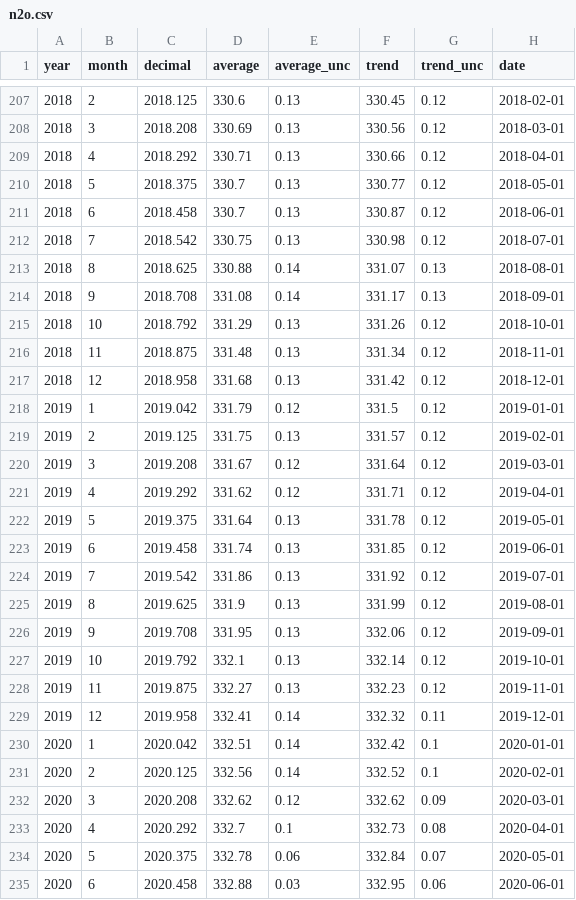
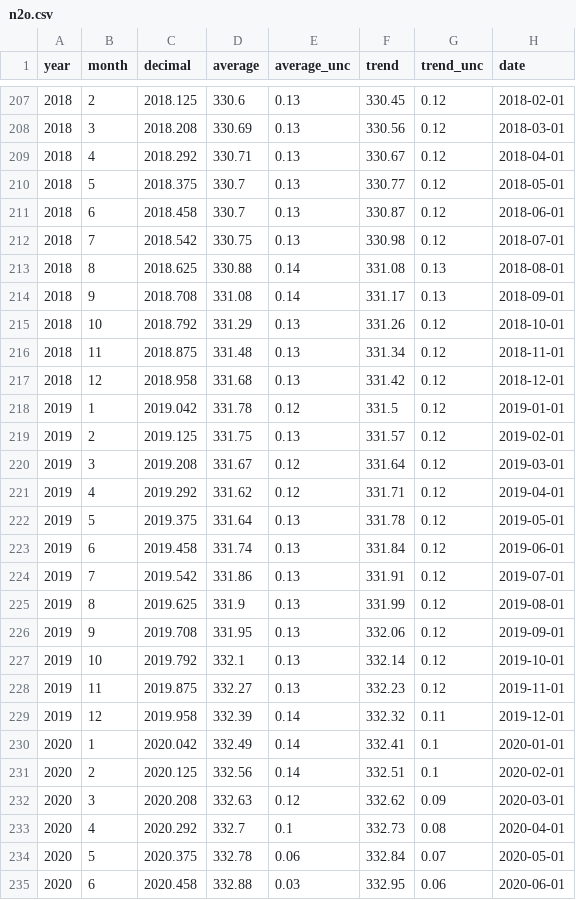
Before and after one commit to kwebercc/cs-observable-data, a CSV file: data/n2o.csv, drawn as a sheet; only a part is shown, gaps mark what is left out; the diff covers the shown part only.

```diff
--- a/data/n2o.csv
+++ b/data/n2o.csv
@@ -208,3 +208,3 @@ year,month,decimal,average,average_unc,trend,trend_unc,date
 2018,3,2018.208,330.69,0.13,330.56,0.12,2018-03-01
-2018,4,2018.292,330.71,0.13,330.66,0.12,2018-04-01
+2018,4,2018.292,330.71,0.13,330.67,0.12,2018-04-01
 2018,5,2018.375,330.7,0.13,330.77,0.12,2018-05-01
@@ -212,3 +212,3 @@ year,month,decimal,average,average_unc,trend,trend_unc,date
 2018,7,2018.542,330.75,0.13,330.98,0.12,2018-07-01
-2018,8,2018.625,330.88,0.14,331.07,0.13,2018-08-01
+2018,8,2018.625,330.88,0.14,331.08,0.13,2018-08-01
 2018,9,2018.708,331.08,0.14,331.17,0.13,2018-09-01
@@ -217,3 +217,3 @@ year,month,decimal,average,average_unc,trend,trend_unc,date
 2018,12,2018.958,331.68,0.13,331.42,0.12,2018-12-01
-2019,1,2019.042,331.79,0.12,331.5,0.12,2019-01-01
+2019,1,2019.042,331.78,0.12,331.5,0.12,2019-01-01
 2019,2,2019.125,331.75,0.13,331.57,0.12,2019-02-01
@@ -222,4 +222,4 @@ year,month,decimal,average,average_unc,trend,trend_unc,date
 2019,5,2019.375,331.64,0.13,331.78,0.12,2019-05-01
-2019,6,2019.458,331.74,0.13,331.85,0.12,2019-06-01
-2019,7,2019.542,331.86,0.13,331.92,0.12,2019-07-01
+2019,6,2019.458,331.74,0.13,331.84,0.12,2019-06-01
+2019,7,2019.542,331.86,0.13,331.91,0.12,2019-07-01
 2019,8,2019.625,331.9,0.13,331.99,0.12,2019-08-01
@@ -228,6 +228,6 @@ year,month,decimal,average,average_unc,trend,trend_unc,date
 2019,11,2019.875,332.27,0.13,332.23,0.12,2019-11-01
-2019,12,2019.958,332.41,0.14,332.32,0.11,2019-12-01
-2020,1,2020.042,332.51,0.14,332.42,0.1,2020-01-01
-2020,2,2020.125,332.56,0.14,332.52,0.1,2020-02-01
-2020,3,2020.208,332.62,0.12,332.62,0.09,2020-03-01
+2019,12,2019.958,332.39,0.14,332.32,0.11,2019-12-01
+2020,1,2020.042,332.49,0.14,332.41,0.1,2020-01-01
+2020,2,2020.125,332.56,0.14,332.51,0.1,2020-02-01
+2020,3,2020.208,332.63,0.12,332.62,0.09,2020-03-01
 2020,4,2020.292,332.7,0.1,332.73,0.08,2020-04-01
```
Also changed, not shown: 2 added rows and 28 edited cells elsewhere in this file, data/ch4.csv, data/co2.csv, 5 other files.
